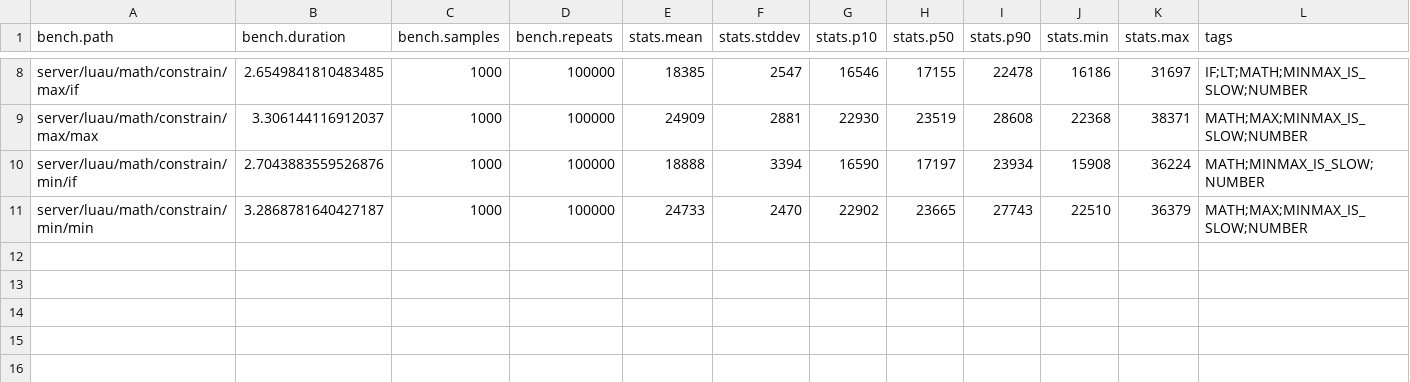
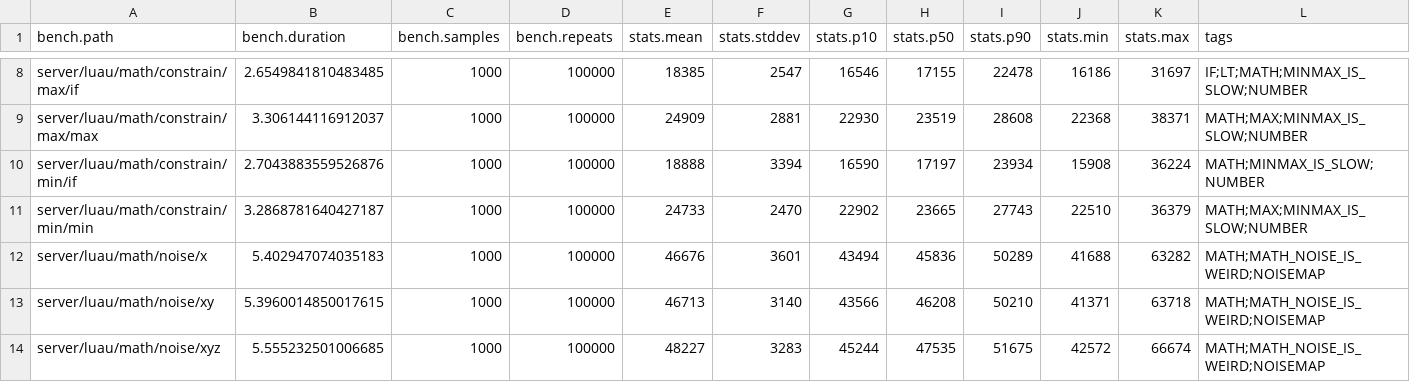
Before and after one commit to nightcycle/roblox-benchmarks-data, a CSV file: src/summary.csv, drawn as a sheet; only a part is shown, gaps mark what is left out; the diff names each change by its address in the sheet, - before the commit and + after, or states it on an @@ line.

```diff
--- a/src/summary.csv
+++ b/src/summary.csv
+row 12: server/luau/math/noise/x | 5.402947074035183 | 1000 | 100000 | 46676 | 3601 | 43494 | 45836 | 50289 | 41688 | 63282 | MATH;MATH_NOISE_IS_WEIRD;NOISEMAP
+row 13: server/luau/math/noise/xy | 5.3960014850017615 | 1000 | 100000 | 46713 | 3140 | 43566 | 46208 | 50210 | 41371 | 63718 | MATH;MATH_NOISE_IS_WEIRD;NOISEMAP
+row 14: server/luau/math/noise/xyz | 5.555232501006685 | 1000 | 100000 | 48227 | 3283 | 45244 | 47535 | 51675 | 42572 | 66674 | MATH;MATH_NOISE_IS_WEIRD;NOISEMAP
```
Also changed, not shown: 3 other files.
